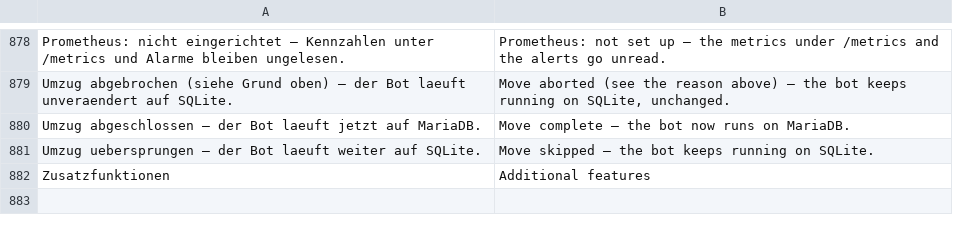
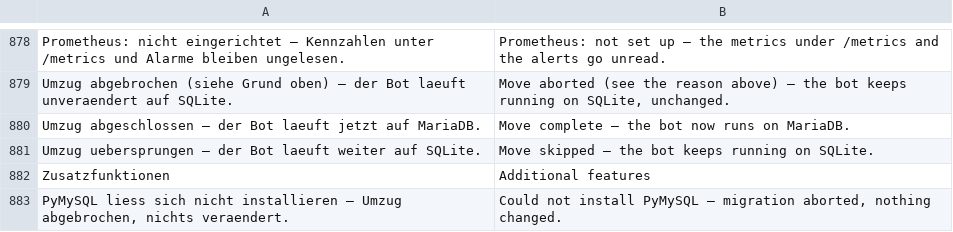
Before and after one commit to itsamemedev/Telegram-Stream-Info-Bot, a TSV file: locales/tools.en.tsv, drawn as a sheet; only a part is shown, gaps mark what is left out.

```diff
--- a/locales/tools.en.tsv
+++ b/locales/tools.en.tsv
@@ -882 +882,2 @@ Umzug uebersprungen — der Bot laeuft weiter auf SQLite.	Move skipped — the b
 Zusatzfunktionen	Additional features
+PyMySQL liess sich nicht installieren — Umzug abgebrochen, nichts veraendert.	Could not install PyMySQL — migration aborted, nothing changed.
```
Also changed, not shown: 3 other files.
